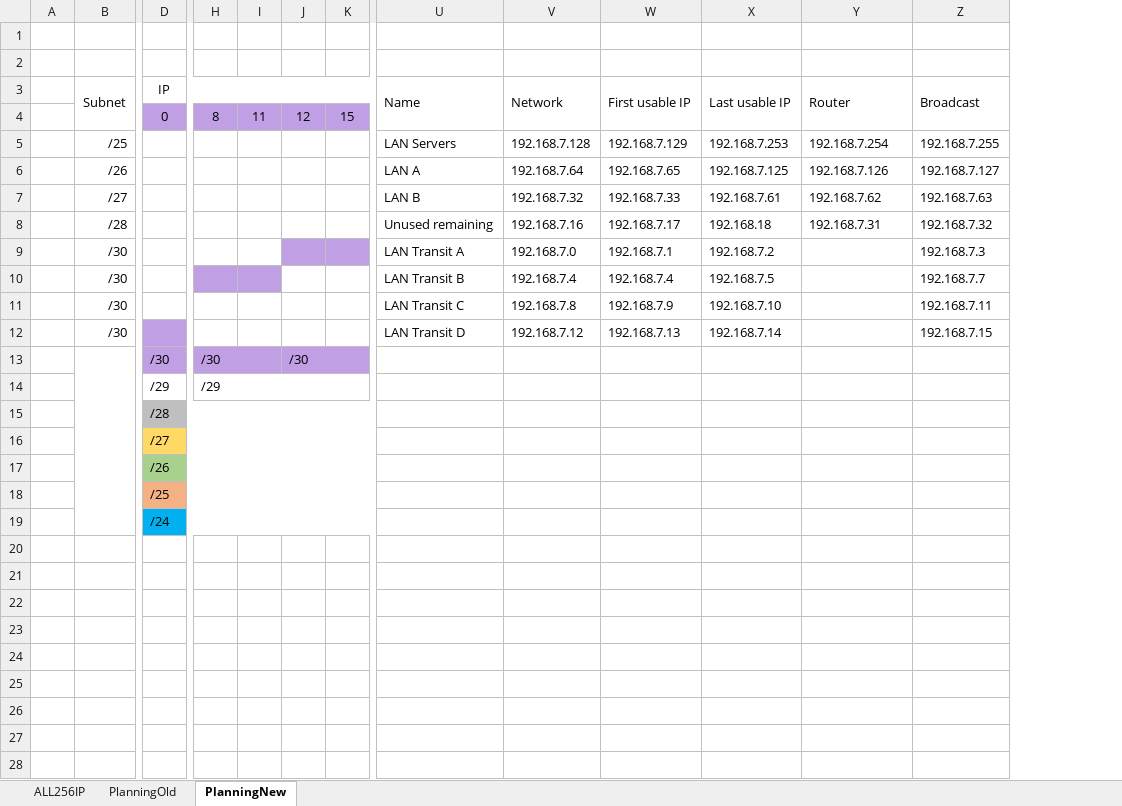
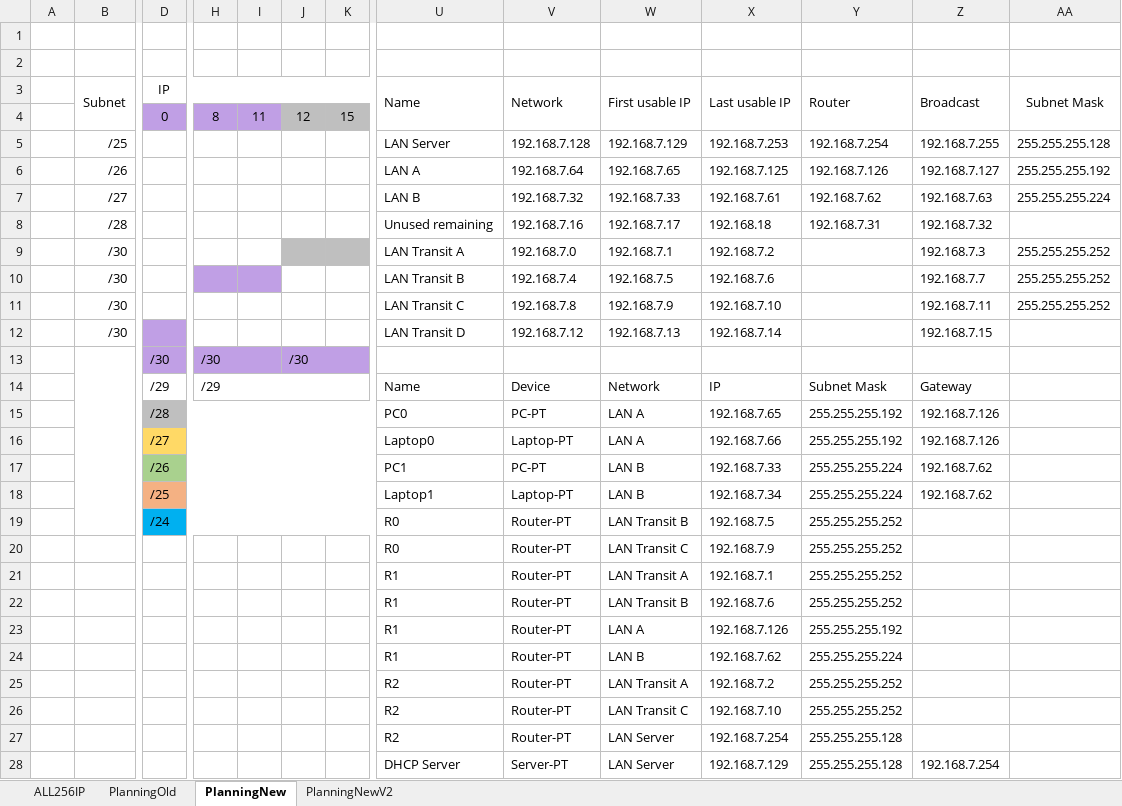
Before and after one commit to nmbrito/RCp2324sv, an Excel workbook: phase2/rcp_phase234_planning.xlsx, sheet PlanningNew, drawn as a sheet; only a part is shown, gaps mark what is left out; values as stored, in another font and other column widths than the file's, no borders; removed rows and columns are numbered as before the commit, all else as after; rows hold the shown columns only; the diff covers the shown part only; the diff names each change by its address in the sheet, - before the commit and + after, or states it on an @@ line.

Commit message:
Updated phase2/rcp_phase234_planning.xlsx.

```diff
--- a/phase2/rcp_phase234_planning.xlsx (sheet PlanningNew)
+++ b/phase2/rcp_phase234_planning.xlsx (sheet PlanningNew)
+sheet tab: PlanningNewV2
+column AA (Subnet Mask), rows 5-11: 255.255.255.128 | 255.255.255.192 | 255.255.255.224 |  | 255.255.255.252 | 255.255.255.252 | 255.255.255.252
-J4:K4 fill: #C09FE5
+J4:K4 fill: #BFBFBF
-U5 (Name): LAN Servers
+U5 (Name): LAN Server
-J9:K9 fill: #C09FE5
+J9:K9 fill: #BFBFBF
-W10 (First usable IP): 192.168.7.4
+W10 (First usable IP): 192.168.7.5
-X10 (Last usable IP): 192.168.7.5
+X10 (Last usable IP): 192.168.7.6
-row 14:  |  | /29 | /29
-row 15:  |  | /28
-row 16:  |  | /27
-row 17:  |  | /26
-row 18:  |  | /25
-row 19:  |  | /24
+row 14:  |  | /29 | /29 |  |  |  | Name | Device | Network | IP | Subnet Mask | Gateway
+row 15:  |  | /28 |  |  |  |  | PC0 | PC-PT | LAN A | 192.168.7.65 | 255.255.255.192 | 192.168.7.126
+row 16:  |  | /27 |  |  |  |  | Laptop0 | Laptop-PT | LAN A | 192.168.7.66 | 255.255.255.192 | 192.168.7.126
+row 17:  |  | /26 |  |  |  |  | PC1 | PC-PT | LAN B | 192.168.7.33 | 255.255.255.224 | 192.168.7.62
+row 18:  |  | /25 |  |  |  |  | Laptop1 | Laptop-PT | LAN B | 192.168.7.34 | 255.255.255.224 | 192.168.7.62
+row 19:  |  | /24 |  |  |  |  | R0 | Router-PT | LAN Transit B | 192.168.7.5 | 255.255.255.252
+row 20:  |  |  |  |  |  |  | R0 | Router-PT | LAN Transit C | 192.168.7.9 | 255.255.255.252
+row 21:  |  |  |  |  |  |  | R1 | Router-PT | LAN Transit A | 192.168.7.1 | 255.255.255.252
+row 22:  |  |  |  |  |  |  | R1 | Router-PT | LAN Transit B | 192.168.7.6 | 255.255.255.252
+row 23:  |  |  |  |  |  |  | R1 | Router-PT | LAN A | 192.168.7.126 | 255.255.255.192
+row 24:  |  |  |  |  |  |  | R1 | Router-PT | LAN B | 192.168.7.62 | 255.255.255.224
+row 25:  |  |  |  |  |  |  | R2 | Router-PT | LAN Transit A | 192.168.7.2 | 255.255.255.252
+row 26:  |  |  |  |  |  |  | R2 | Router-PT | LAN Transit C | 192.168.7.10 | 255.255.255.252
+row 27:  |  |  |  |  |  |  | R2 | Router-PT | LAN Server | 192.168.7.254 | 255.255.255.128
+row 28:  |  |  |  |  |  |  | DHCP Server | Server-PT | LAN Server | 192.168.7.129 | 255.255.255.128 | 192.168.7.254
```
Also changed, not shown: 2 added rows elsewhere in this sheet.
